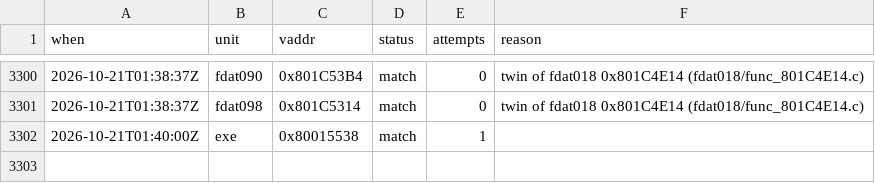
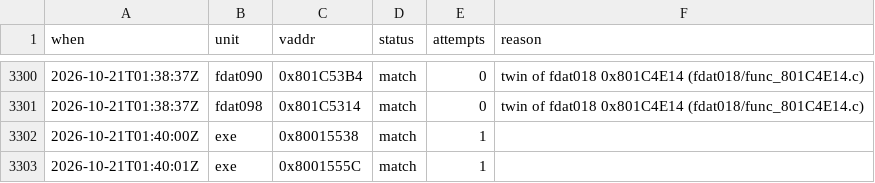
Before and after one commit to byroweb/AC1_RE, a TSV file: tools/loop/ledger.tsv, drawn as a sheet; only a part is shown, gaps mark what is left out.

```diff
--- a/tools/loop/ledger.tsv
+++ b/tools/loop/ledger.tsv
@@ -3302 +3302,2 @@ when	unit	vaddr	status	attempts	reason
 2026-10-21T01:40:00Z	exe	0x80015538	match	1	
+2026-10-21T01:40:01Z	exe	0x8001555C	match	1	
```
Also changed, not shown: re/match/manifest.tsv, 1 other file.
